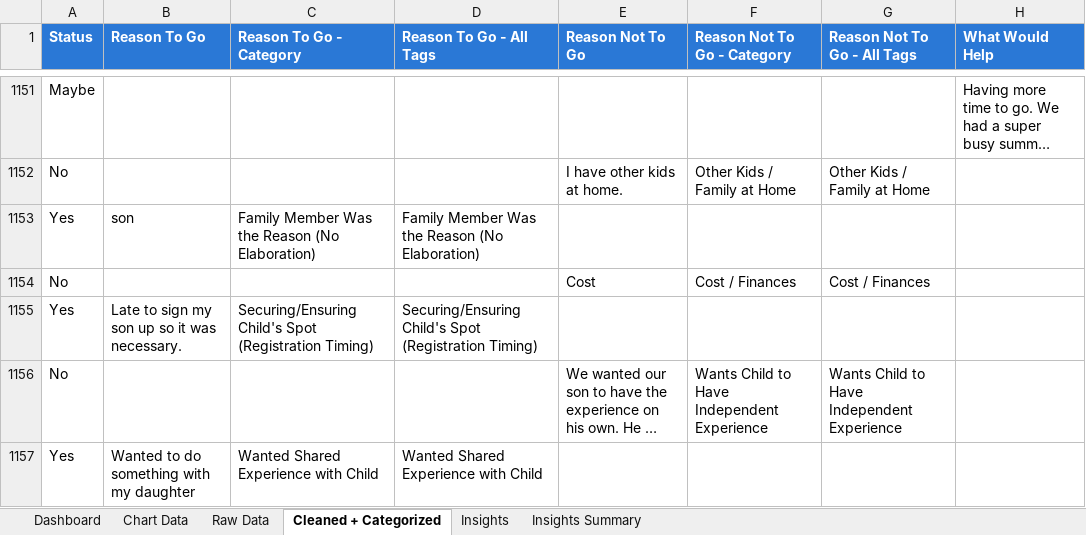
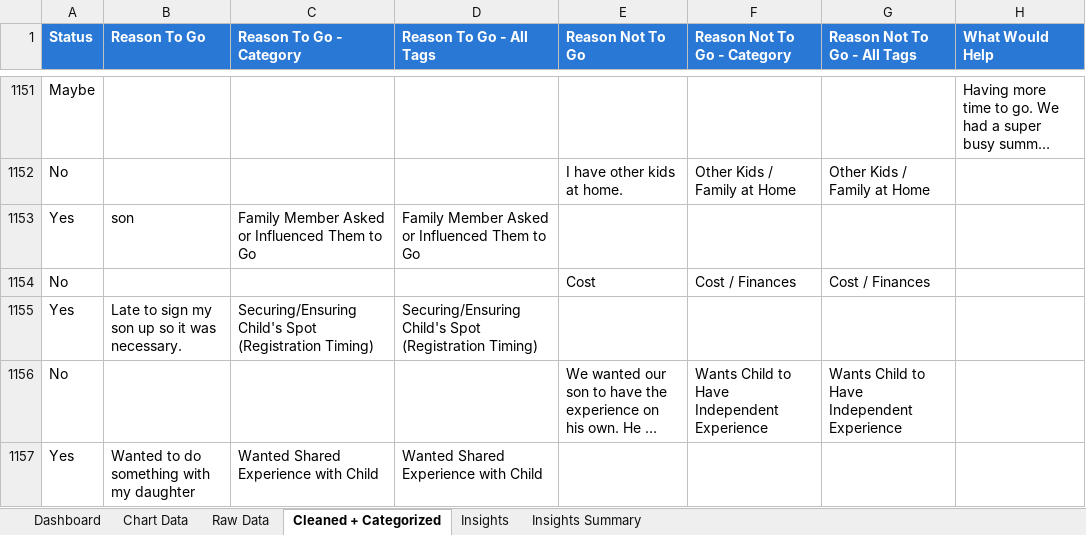
Before and after one commit to oliviawait021/hxp-data-analyst-scenario, an Excel workbook: dashboard/HXP Parent Builder Dashboard.xlsx, sheet Cleaned + Categorized, drawn as a sheet; only a part is shown, gaps mark what is left out; long unchanged cells end in …; values as stored, in another font and other column widths than the file's, no borders; the diff covers the shown part only; the diff names each change by its address in the sheet, - before the commit and + after, or states it on an @@ line.

Commit message:
Merge going-side "asked" and "no elaboration" categories; fix spot-securing regex
Merged "Child/Spouse Asked Them to Go" and "Family Member Was the
Reason (No Elaboration)" into one "Family Member Asked or Influenced
Them to Go" category - an explicit invitation and a terse "My
daughter" answer are the same underlying driver, just written with
different amounts of detail. Also added two responses that belong
there but didn't match either original pattern: "Could go with my
son" and "Need and my daughter said it was okay".

While investigating, found "Securing/Ensuring Child's Spot" wasn't
matching "Ensuring a spot for my son" - the regex checked for the
bare stem "ensur" but didn't allow for the "-ing" suffix before the
following words. Fixed to "ensur\w*" (same fix applied to
guarantee/secure).

Going uncategorized: 8 -> 5. Remaining 5 are genuinely mixed/cryptic
(e.g. "Someone at hxp and my daughter" cites two different reasons at
once). Spot-checked the merged category (24 rows) for false
positives - none found. Re-verified all dashboard formulas.

```diff
--- a/dashboard/HXP Parent Builder Dashboard.xlsx (sheet Cleaned + Categorized)
+++ b/dashboard/HXP Parent Builder Dashboard.xlsx (sheet Cleaned + Categorized)
-C1153 (Reason To Go - Category): Family Member Was the Reason (No Elaboration)
+C1153 (Reason To Go - Category): Family Member Asked or Influenced Them to Go
-D1153 (Reason To Go - All Tags): Family Member Was the Reason (No Elaboration)
+D1153 (Reason To Go - All Tags): Family Member Asked or Influenced Them to Go
```
Also changed, not shown: 49 edited cells elsewhere in this sheet, sheet Insights, sheet Chart Data, sheet Dashboard, charts or pictures, 4 other files.
